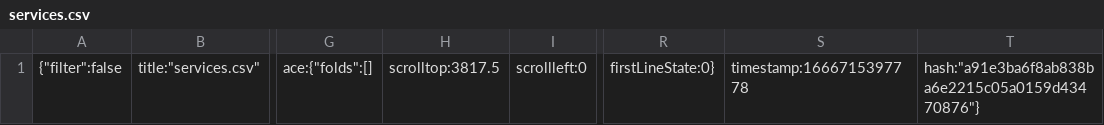
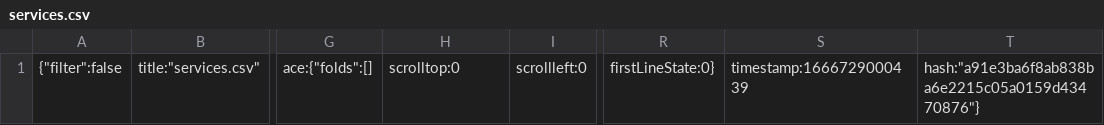
Before and after one commit to jhuynh06/CPXVI, a CSV file: .c9/metadata/environment/windows10/services.csv, drawn as a sheet; only a part is shown, gaps mark what is left out; the diff names each change by its address in the sheet, - before the commit and + after, or states it on an @@ line.

```diff
--- a/.c9/metadata/environment/windows10/services.csv
+++ b/.c9/metadata/environment/windows10/services.csv
-H1: scrolltop:3817.5
+H1: scrolltop:0
-S1: timestamp:1666715397778
+S1: timestamp:1666729000439
```
Also changed, not shown: 15 other files.
